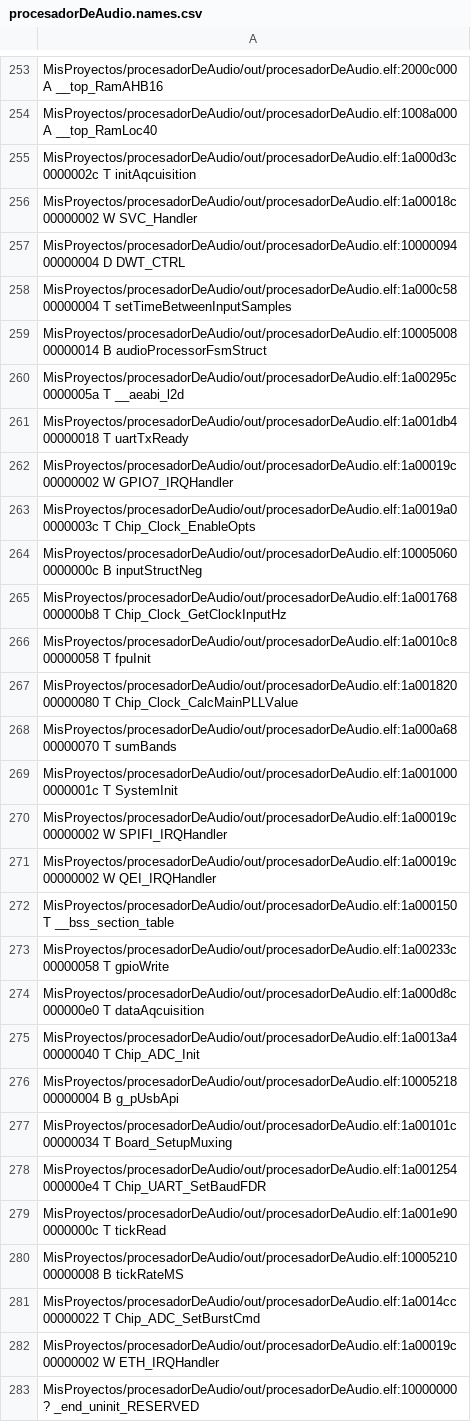
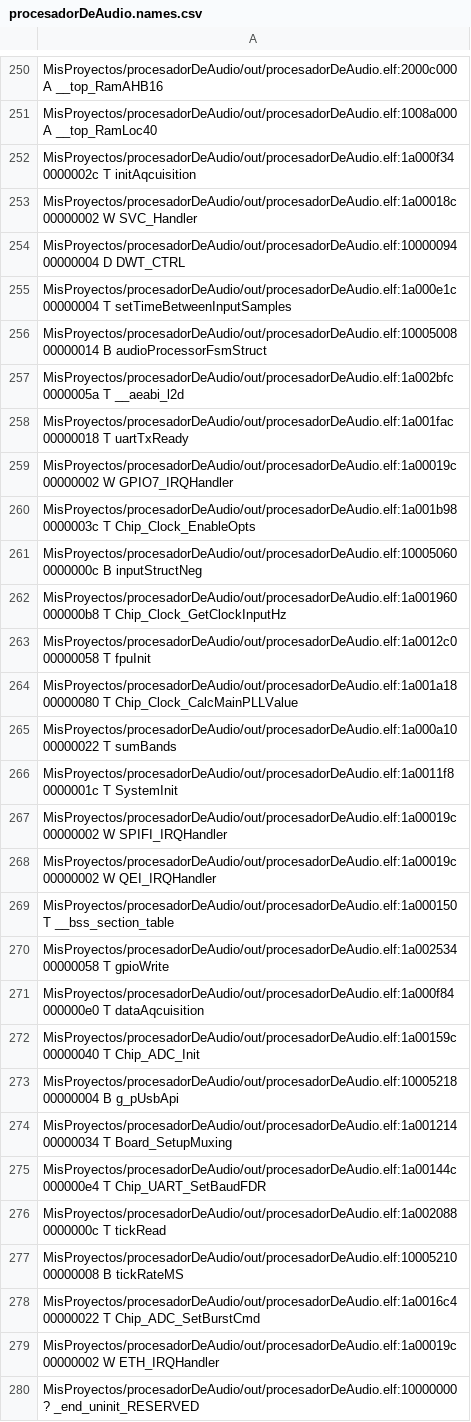
Before and after one commit to gastonvallasciani/procesadorDeAudio, a CSV file: out/procesadorDeAudio.names.csv, drawn as a sheet; only a part is shown, gaps mark what is left out; the diff covers the shown part only.

Commit message:
Cambios en la maquina de estados general que maneja el procesador, el audio de entrada se procesa con valor medio, se modifico el la funcion de manejo del clipper

```diff
--- a/out/procesadorDeAudio.names.csv
+++ b/out/procesadorDeAudio.names.csv
@@ -254,17 +251,17 @@ MisProyectos/procesadorDeAudio/out/procesadorDeAudio.elf:2000c000 A __top_RamAHB
 MisProyectos/procesadorDeAudio/out/procesadorDeAudio.elf:1008a000 A __top_RamLoc40
-MisProyectos/procesadorDeAudio/out/procesadorDeAudio.elf:1a000d3c 0000002c T initAqcuisition
+MisProyectos/procesadorDeAudio/out/procesadorDeAudio.elf:1a000f34 0000002c T initAqcuisition
 MisProyectos/procesadorDeAudio/out/procesadorDeAudio.elf:1a00018c 00000002 W SVC_Handler
 MisProyectos/procesadorDeAudio/out/procesadorDeAudio.elf:10000094 00000004 D DWT_CTRL
-MisProyectos/procesadorDeAudio/out/procesadorDeAudio.elf:1a000c58 00000004 T setTimeBetweenInputSamples
+MisProyectos/procesadorDeAudio/out/procesadorDeAudio.elf:1a000e1c 00000004 T setTimeBetweenInputSamples
 MisProyectos/procesadorDeAudio/out/procesadorDeAudio.elf:10005008 00000014 B audioProcessorFsmStruct
-MisProyectos/procesadorDeAudio/out/procesadorDeAudio.elf:1a00295c 0000005a T __aeabi_l2d
-MisProyectos/procesadorDeAudio/out/procesadorDeAudio.elf:1a001db4 00000018 T uartTxReady
+MisProyectos/procesadorDeAudio/out/procesadorDeAudio.elf:1a002bfc 0000005a T __aeabi_l2d
+MisProyectos/procesadorDeAudio/out/procesadorDeAudio.elf:1a001fac 00000018 T uartTxReady
 MisProyectos/procesadorDeAudio/out/procesadorDeAudio.elf:1a00019c 00000002 W GPIO7_IRQHandler
-MisProyectos/procesadorDeAudio/out/procesadorDeAudio.elf:1a0019a0 0000003c T Chip_Clock_EnableOpts
+MisProyectos/procesadorDeAudio/out/procesadorDeAudio.elf:1a001b98 0000003c T Chip_Clock_EnableOpts
 MisProyectos/procesadorDeAudio/out/procesadorDeAudio.elf:10005060 0000000c B inputStructNeg
-MisProyectos/procesadorDeAudio/out/procesadorDeAudio.elf:1a001768 000000b8 T Chip_Clock_GetClockInputHz
-MisProyectos/procesadorDeAudio/out/procesadorDeAudio.elf:1a0010c8 00000058 T fpuInit
-MisProyectos/procesadorDeAudio/out/procesadorDeAudio.elf:1a001820 00000080 T Chip_Clock_CalcMainPLLValue
-MisProyectos/procesadorDeAudio/out/procesadorDeAudio.elf:1a000a68 00000070 T sumBands
-MisProyectos/procesadorDeAudio/out/procesadorDeAudio.elf:1a001000 0000001c T SystemInit
+MisProyectos/procesadorDeAudio/out/procesadorDeAudio.elf:1a001960 000000b8 T Chip_Clock_GetClockInputHz
+MisProyectos/procesadorDeAudio/out/procesadorDeAudio.elf:1a0012c0 00000058 T fpuInit
+MisProyectos/procesadorDeAudio/out/procesadorDeAudio.elf:1a001a18 00000080 T Chip_Clock_CalcMainPLLValue
+MisProyectos/procesadorDeAudio/out/procesadorDeAudio.elf:1a000a10 00000022 T sumBands
+MisProyectos/procesadorDeAudio/out/procesadorDeAudio.elf:1a0011f8 0000001c T SystemInit
 MisProyectos/procesadorDeAudio/out/procesadorDeAudio.elf:1a00019c 00000002 W SPIFI_IRQHandler
@@ -272,11 +269,11 @@ MisProyectos/procesadorDeAudio/out/procesadorDeAudio.elf:1a00019c 00000002 W QEI
 MisProyectos/procesadorDeAudio/out/procesadorDeAudio.elf:1a000150 T __bss_section_table
-MisProyectos/procesadorDeAudio/out/procesadorDeAudio.elf:1a00233c 00000058 T gpioWrite
-MisProyectos/procesadorDeAudio/out/procesadorDeAudio.elf:1a000d8c 000000e0 T dataAqcuisition
-MisProyectos/procesadorDeAudio/out/procesadorDeAudio.elf:1a0013a4 00000040 T Chip_ADC_Init
+MisProyectos/procesadorDeAudio/out/procesadorDeAudio.elf:1a002534 00000058 T gpioWrite
+MisProyectos/procesadorDeAudio/out/procesadorDeAudio.elf:1a000f84 000000e0 T dataAqcuisition
+MisProyectos/procesadorDeAudio/out/procesadorDeAudio.elf:1a00159c 00000040 T Chip_ADC_Init
 MisProyectos/procesadorDeAudio/out/procesadorDeAudio.elf:10005218 00000004 B g_pUsbApi
-MisProyectos/procesadorDeAudio/out/procesadorDeAudio.elf:1a00101c 00000034 T Board_SetupMuxing
-MisProyectos/procesadorDeAudio/out/procesadorDeAudio.elf:1a001254 000000e4 T Chip_UART_SetBaudFDR
-MisProyectos/procesadorDeAudio/out/procesadorDeAudio.elf:1a001e90 0000000c T tickRead
+MisProyectos/procesadorDeAudio/out/procesadorDeAudio.elf:1a001214 00000034 T Board_SetupMuxing
+MisProyectos/procesadorDeAudio/out/procesadorDeAudio.elf:1a00144c 000000e4 T Chip_UART_SetBaudFDR
+MisProyectos/procesadorDeAudio/out/procesadorDeAudio.elf:1a002088 0000000c T tickRead
 MisProyectos/procesadorDeAudio/out/procesadorDeAudio.elf:10005210 00000008 B tickRateMS
-MisProyectos/procesadorDeAudio/out/procesadorDeAudio.elf:1a0014cc 00000022 T Chip_ADC_SetBurstCmd
+MisProyectos/procesadorDeAudio/out/procesadorDeAudio.elf:1a0016c4 00000022 T Chip_ADC_SetBurstCmd
 MisProyectos/procesadorDeAudio/out/procesadorDeAudio.elf:1a00019c 00000002 W ETH_IRQHandler
```
Also changed, not shown: 6 added rows, 7 removed rows and 155 edited cells elsewhere in this file, 13 other files.
